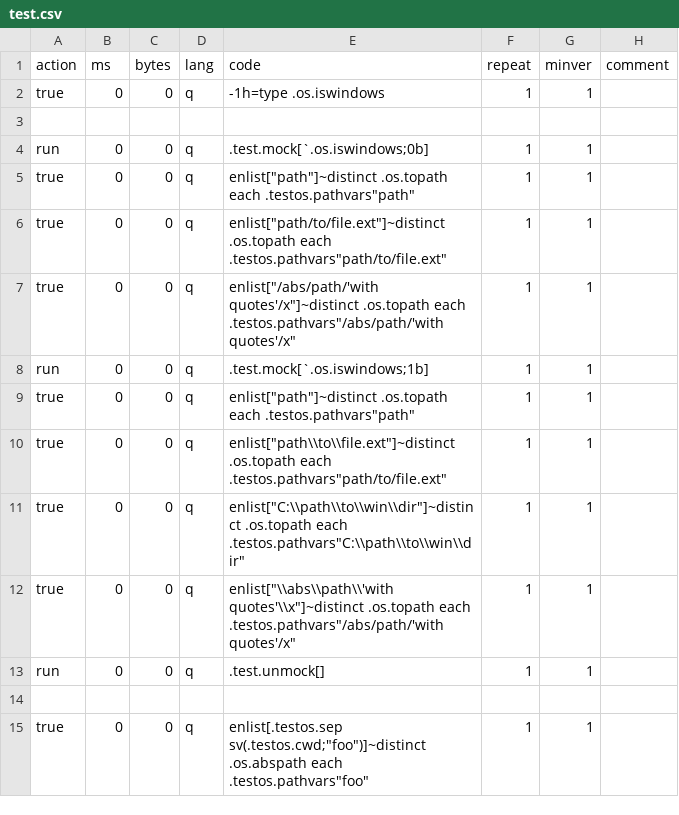
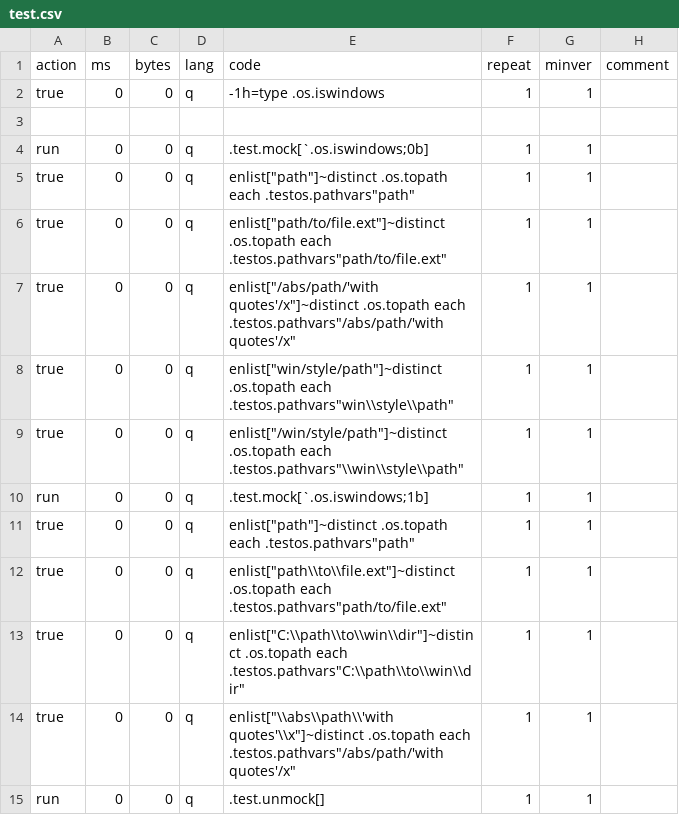
Before and after one commit to DataIntellectTech/kdbx-modules, a CSV file: os/test.csv, drawn as a sheet; only a part is shown; the shorter side is filled out with more unchanged rows.

```diff
--- a/os/test.csv
+++ b/os/test.csv
@@ -7,2 +7,4 @@ true,0,0,q,enlist["path/to/file.ext"]~distinct .os.topath each .testos.pathvars"
 true,0,0,q,enlist["/abs/path/'with quotes'/x"]~distinct .os.topath each .testos.pathvars"/abs/path/'with quotes'/x",1,1,
+true,0,0,q,enlist["win/style/path"]~distinct .os.topath each .testos.pathvars"win\\style\\path",1,1,
+true,0,0,q,enlist["/win/style/path"]~distinct .os.topath each .testos.pathvars"\\win\\style\\path",1,1,
 run,0,0,q,.test.mock[`.os.iswindows;1b],1,1,
```
Also changed, not shown: 2 other files.
